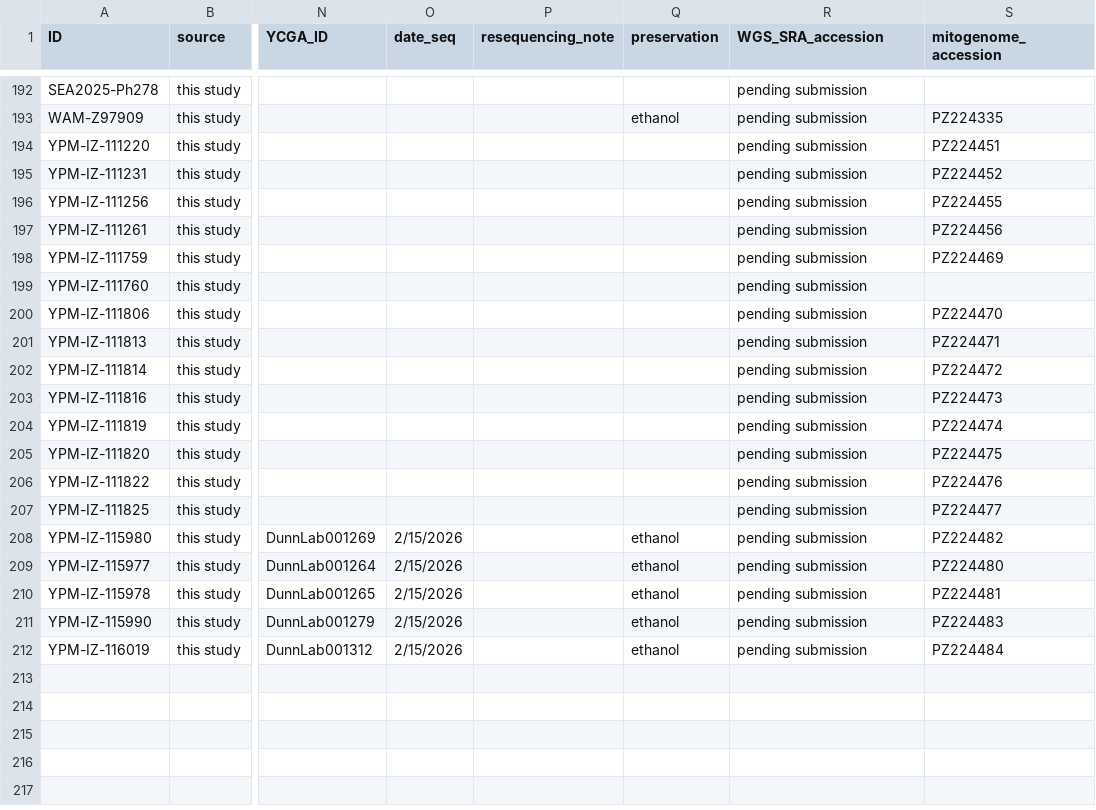
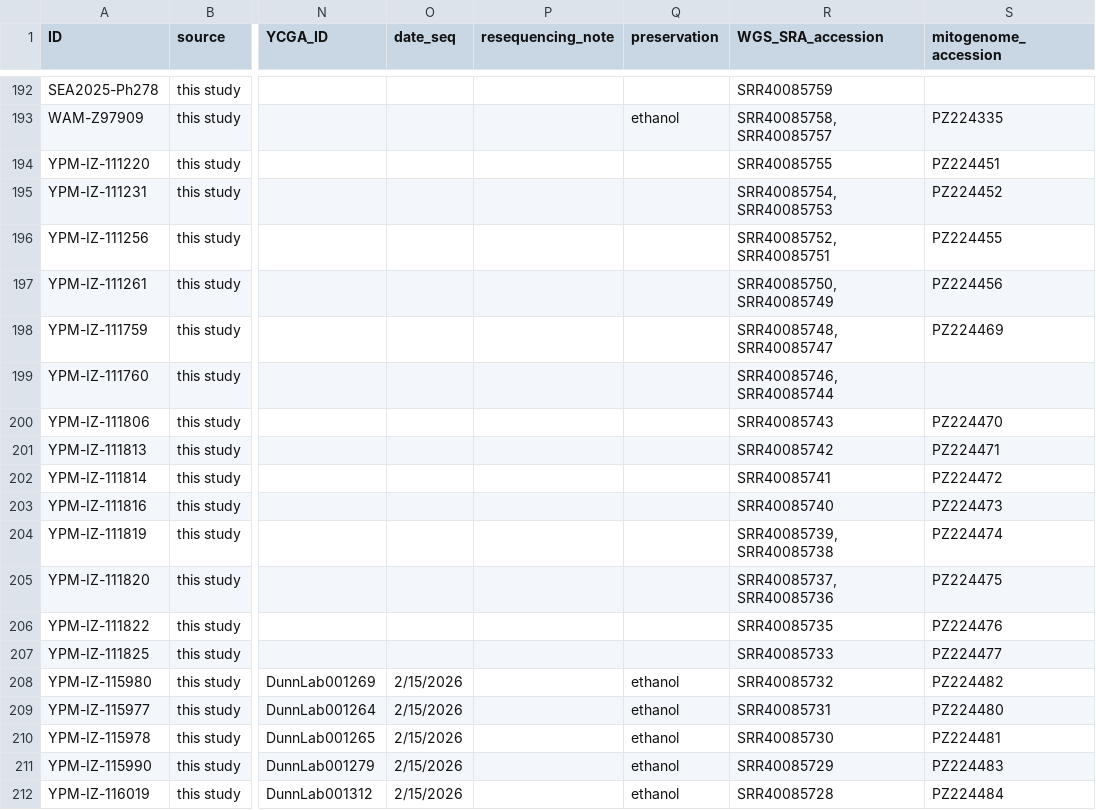
Before and after one commit to shchurch/Physalia_spatiotemporal_patterns, a TSV file: manuscript/Supp_Table_specimens.tsv, drawn as a sheet; only a part is shown, gaps mark what is left out; the diff covers the shown part only; the diff names each change by its address in the sheet, - before the commit and + after, or states it on an @@ line.

Commit message:
Add SRA/BioSample accessions for the 48 new WGS libraries
Runs deposited under BioProject PRJNA1509992 (SRP725477):
SRR40085724-SRR40085779 (n=56 runs, 8 specimens sequenced across two
Illumina flow cells), BioSample accessions SAMN62283094-SAMN62283141
(n=48). Fills WGS_SRA_accession in Supp_Table_specimens.tsv for all
"this study" specimens, and references public availability in the
methods and Data availability section of the manuscript.

```diff
--- a/manuscript/Supp_Table_specimens.tsv
+++ b/manuscript/Supp_Table_specimens.tsv
-R192 (WGS_SRA_accession): pending submission
+R192 (WGS_SRA_accession): SRR40085759
-R193 (WGS_SRA_accession): pending submission
+R193 (WGS_SRA_accession): SRR40085758, SRR40085757
-R194 (WGS_SRA_accession): pending submission
+R194 (WGS_SRA_accession): SRR40085755
-R195 (WGS_SRA_accession): pending submission
+R195 (WGS_SRA_accession): SRR40085754, SRR40085753
-R196 (WGS_SRA_accession): pending submission
+R196 (WGS_SRA_accession): SRR40085752, SRR40085751
-R197 (WGS_SRA_accession): pending submission
+R197 (WGS_SRA_accession): SRR40085750, SRR40085749
-R198 (WGS_SRA_accession): pending submission
+R198 (WGS_SRA_accession): SRR40085748, SRR40085747
-R199 (WGS_SRA_accession): pending submission
+R199 (WGS_SRA_accession): SRR40085746, SRR40085744
-R200 (WGS_SRA_accession): pending submission
+R200 (WGS_SRA_accession): SRR40085743
-R201 (WGS_SRA_accession): pending submission
+R201 (WGS_SRA_accession): SRR40085742
-R202 (WGS_SRA_accession): pending submission
+R202 (WGS_SRA_accession): SRR40085741
-R203 (WGS_SRA_accession): pending submission
+R203 (WGS_SRA_accession): SRR40085740
-R204 (WGS_SRA_accession): pending submission
+R204 (WGS_SRA_accession): SRR40085739, SRR40085738
-R205 (WGS_SRA_accession): pending submission
+R205 (WGS_SRA_accession): SRR40085737, SRR40085736
-R206 (WGS_SRA_accession): pending submission
+R206 (WGS_SRA_accession): SRR40085735
-R207 (WGS_SRA_accession): pending submission
+R207 (WGS_SRA_accession): SRR40085733
-R208 (WGS_SRA_accession): pending submission
+R208 (WGS_SRA_accession): SRR40085732
-R209 (WGS_SRA_accession): pending submission
+R209 (WGS_SRA_accession): SRR40085731
-R210 (WGS_SRA_accession): pending submission
+R210 (WGS_SRA_accession): SRR40085730
-R211 (WGS_SRA_accession): pending submission
+R211 (WGS_SRA_accession): SRR40085729
-R212 (WGS_SRA_accession): pending submission
+R212 (WGS_SRA_accession): SRR40085728
```
Also changed, not shown: 27 edited cells elsewhere in this file, 1 other file.
